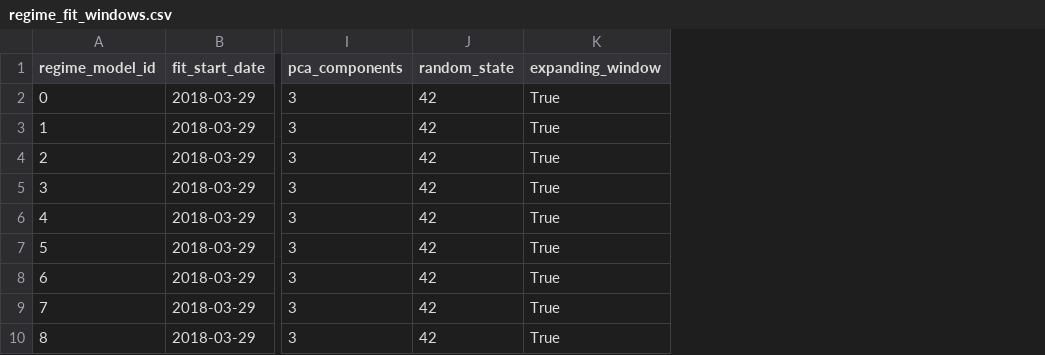
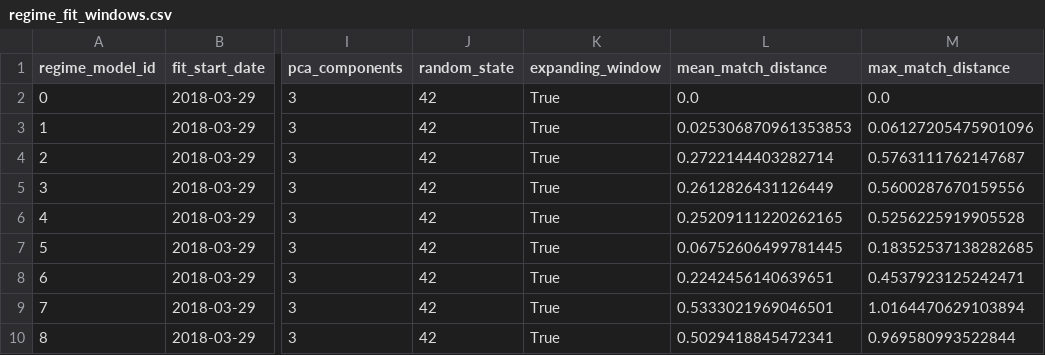
Before and after one commit to Junwen-Zheng/market_regime_representation_learning, a CSV file: outputs/real/regime_fit_windows.csv, drawn as a sheet; only a part is shown, gaps mark what is left out; the diff names each change by its address in the sheet, - before the commit and + after, or states it on an @@ line.

Commit message:
Align regime labels across walk-forward refits

```diff
--- a/outputs/real/regime_fit_windows.csv
+++ b/outputs/real/regime_fit_windows.csv
+column L (mean_match_distance), rows 2-10: 0.0 | 0.025306870961353853 | 0.2722144403282714 | 0.2612826431126449 | 0.25209111220262165 | 0.06752606499781445 | 0.2242456140639651 | 0.5333021969046501 | 0.5029418845472341
+column M (max_match_distance), rows 2-10: 0.0 | 0.06127205475901096 | 0.5763111762147687 | 0.5600287670159556 | 0.5256225919905528 | 0.18352537138282685 | 0.4537923125242471 | 1.0164470629103894 | 0.969580993522844
```
Also changed, not shown: outputs/real/conditional_rank_ic_by_regime.csv, outputs/real/regime_assignments.csv, 13 other files.
